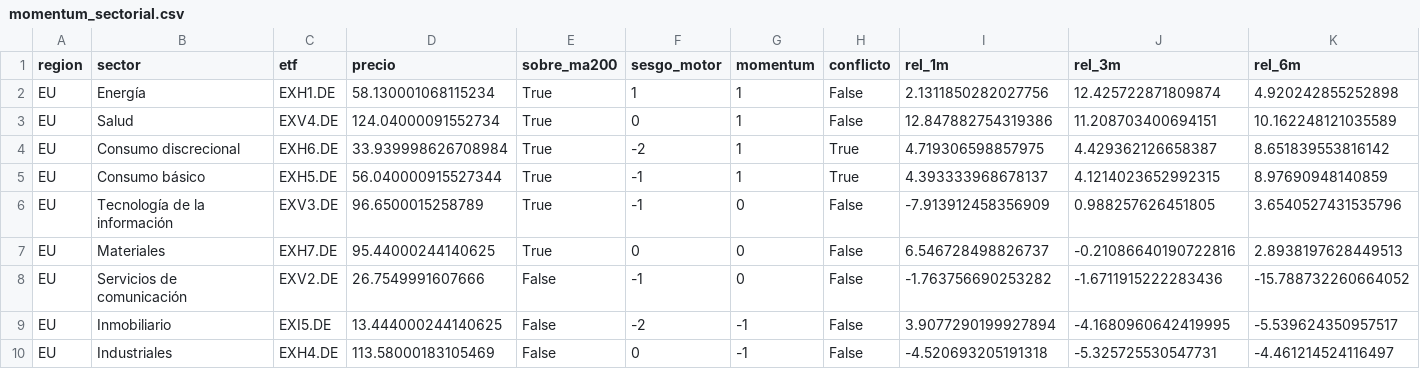
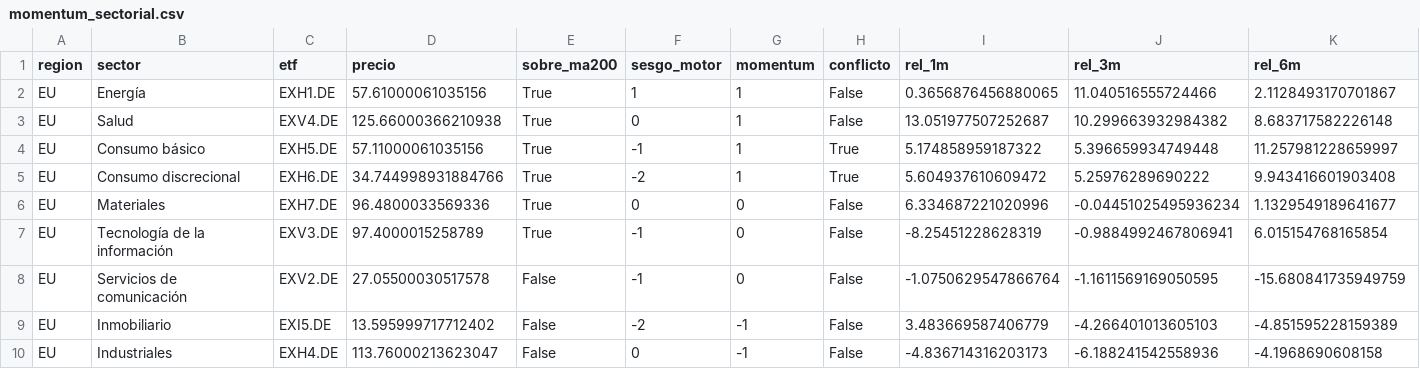
Before and after one commit to jmm-mlg/Macro-daily, a CSV file: data/momentum_sectorial.csv, drawn as a sheet; only a part is shown; the diff covers the shown part only.

```diff
--- a/data/momentum_sectorial.csv
+++ b/data/momentum_sectorial.csv
@@ -1,10 +1,10 @@
 region,sector,etf,precio,sobre_ma200,sesgo_motor,momentum,conflicto,rel_1m,rel_3m,rel_6m
-EU,Energía,EXH1.DE,58.130001068115234,True,1,1,False,2.1311850282027756,12.425722871809874,4.920242855252898
-EU,Salud,EXV4.DE,124.04000091552734,True,0,1,False,12.847882754319386,11.208703400694151,10.162248121035589
-EU,Consumo discrecional,EXH6.DE,33.939998626708984,True,-2,1,True,4.719306598857975,4.429362126658387,8.651839553816142
-EU,Consumo básico,EXH5.DE,56.040000915527344,True,-1,1,True,4.393333968678137,4.1214023652992315,8.97690948140859
-EU,Tecnología de la información,EXV3.DE,96.6500015258789,True,-1,0,False,-7.913912458356909,0.988257626451805,3.6540527431535796
-EU,Materiales,EXH7.DE,95.44000244140625,True,0,0,False,6.546728498826737,-0.21086640190722816,2.8938197628449513
-EU,Servicios de comunicación,EXV2.DE,26.7549991607666,False,-1,0,False,-1.763756690253282,-1.6711915222283436,-15.788732260664052
-EU,Inmobiliario,EXI5.DE,13.444000244140625,False,-2,-1,False,3.9077290199927894,-4.1680960642419995,-5.539624350957517
-EU,Industriales,EXH4.DE,113.58000183105469,False,0,-1,False,-4.520693205191318,-5.325725530547731,-4.461214524116497
+EU,Energía,EXH1.DE,57.61000061035156,True,1,1,False,0.3656876456880065,11.040516555724466,2.1128493170701867
+EU,Salud,EXV4.DE,125.66000366210938,True,0,1,False,13.051977507252687,10.299663932984382,8.683717582226148
+EU,Consumo básico,EXH5.DE,57.11000061035156,True,-1,1,True,5.174858959187322,5.396659934749448,11.257981228659997
+EU,Consumo discrecional,EXH6.DE,34.744998931884766,True,-2,1,True,5.604937610609472,5.25976289690222,9.943416601903408
+EU,Materiales,EXH7.DE,96.4800033569336,True,0,0,False,6.334687221020996,-0.04451025495936234,1.1329549189641677
+EU,Tecnología de la información,EXV3.DE,97.4000015258789,True,-1,0,False,-8.25451228628319,-0.9884992467806941,6.015154768165854
+EU,Servicios de comunicación,EXV2.DE,27.05500030517578,False,-1,0,False,-1.0750629547866764,-1.1611569169050595,-15.680841735949759
+EU,Inmobiliario,EXI5.DE,13.595999717712402,False,-2,-1,False,3.483669587406779,-4.266401013605103,-4.851595228159389
+EU,Industriales,EXH4.DE,113.76000213623047,False,0,-1,False,-4.836714316203173,-6.188241542558936,-4.1968690608158
```
Also changed, not shown: 1 added row, 1 removed row and 50 edited cells elsewhere in this file, data/fichas.csv, data/history.csv, 12 other files.
